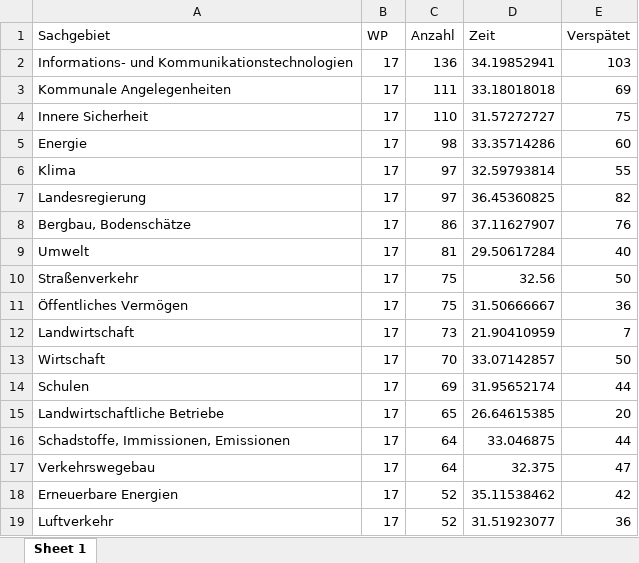
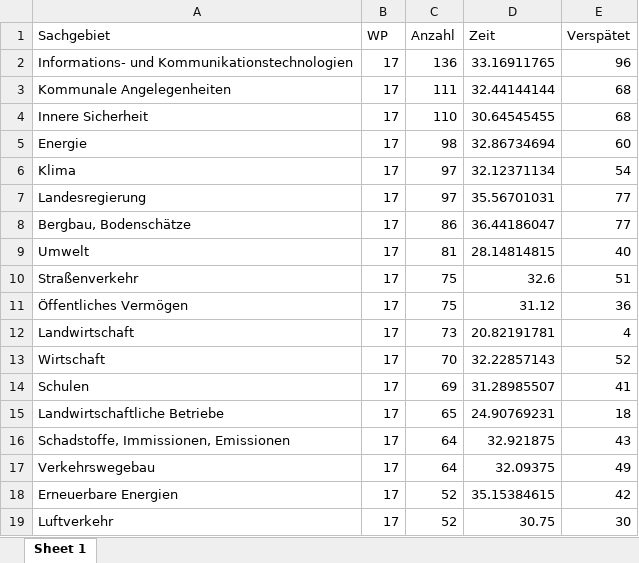
Before and after one commit to wdr-data/kleineanfrage, an Excel workbook: data/WP17/WP17_sachgebiete_GRÜNE.xlsx, sheet Sheet 1, drawn as a sheet; only a part is shown; values as stored, in another font and other column widths than the file's, no borders; the diff covers the shown part only; the diff names each change by its address in the sheet, - before the commit and + after, or states it on an @@ line.

```diff
--- a/data/WP17/WP17_sachgebiete_GRÜNE.xlsx (sheet Sheet 1)
+++ b/data/WP17/WP17_sachgebiete_GRÜNE.xlsx (sheet Sheet 1)
-D2 (Zeit): 34.19852941
+D2 (Zeit): 33.16911765
-E2 (Verspätet): 103
+E2 (Verspätet): 96
-D3 (Zeit): 33.18018018
+D3 (Zeit): 32.44144144
-E3 (Verspätet): 69
+E3 (Verspätet): 68
-D4 (Zeit): 31.57272727
+D4 (Zeit): 30.64545455
-E4 (Verspätet): 75
+E4 (Verspätet): 68
-D5 (Zeit): 33.35714286
+D5 (Zeit): 32.86734694
-D6 (Zeit): 32.59793814
+D6 (Zeit): 32.12371134
-E6 (Verspätet): 55
+E6 (Verspätet): 54
-D7 (Zeit): 36.45360825
+D7 (Zeit): 35.56701031
-E7 (Verspätet): 82
+E7 (Verspätet): 77
-D8 (Zeit): 37.11627907
+D8 (Zeit): 36.44186047
-E8 (Verspätet): 76
+E8 (Verspätet): 77
-D9 (Zeit): 29.50617284
+D9 (Zeit): 28.14814815
-D10 (Zeit): 32.56
+D10 (Zeit): 32.6
-E10 (Verspätet): 50
+E10 (Verspätet): 51
-D11 (Zeit): 31.50666667
+D11 (Zeit): 31.12
-D12 (Zeit): 21.90410959
+D12 (Zeit): 20.82191781
-E12 (Verspätet): 7
+E12 (Verspätet): 4
-D13 (Zeit): 33.07142857
+D13 (Zeit): 32.22857143
-E13 (Verspätet): 50
+E13 (Verspätet): 52
-D14 (Zeit): 31.95652174
+D14 (Zeit): 31.28985507
-E14 (Verspätet): 44
+E14 (Verspätet): 41
-D15 (Zeit): 26.64615385
+D15 (Zeit): 24.90769231
-E15 (Verspätet): 20
+E15 (Verspätet): 18
-D16 (Zeit): 33.046875
+D16 (Zeit): 32.921875
-E16 (Verspätet): 44
+E16 (Verspätet): 43
-D17 (Zeit): 32.375
+D17 (Zeit): 32.09375
-E17 (Verspätet): 47
+E17 (Verspätet): 49
-D18 (Zeit): 35.11538462
+D18 (Zeit): 35.15384615
-D19 (Zeit): 31.51923077
+D19 (Zeit): 30.75
-E19 (Verspätet): 36
+E19 (Verspätet): 30
```
Also changed, not shown: 116 removed rows and 3 edited cells elsewhere in this sheet, data/WP17/WP17_sachgebiete_AfD.xlsx, data/WP17/WP17_sachgebiete_SPD.xlsx, 37 other files.
